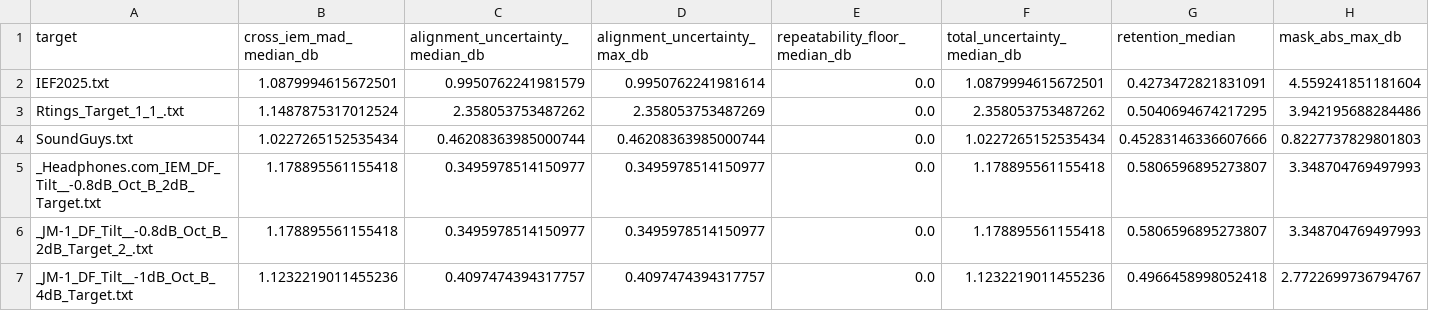
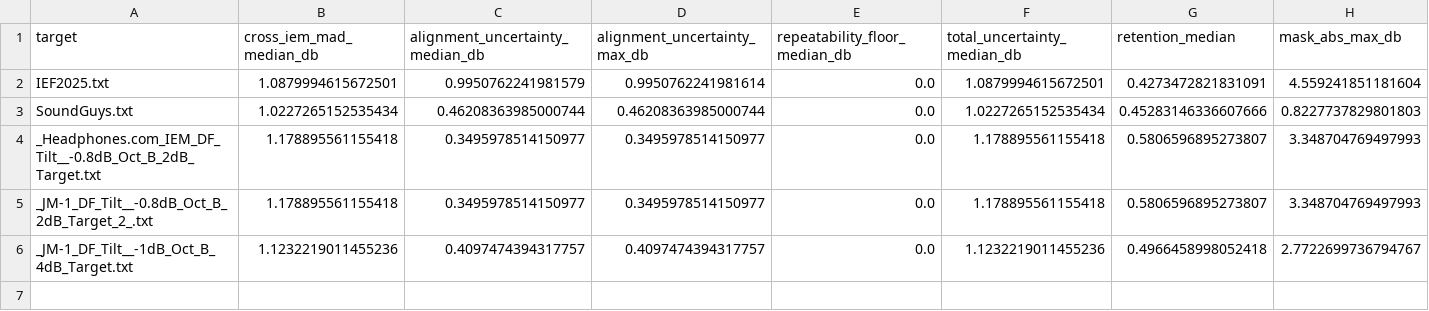
Before and after one commit to ziyadizuhir-png/iem-earprint-engine, a CSV file: reports/robust_statistics.csv, drawn as a sheet; only a part is shown; rows hold the shown columns only; the diff names each change by its address in the sheet, - before the commit and + after, or states it on an @@ line.

```diff
--- a/reports/robust_statistics.csv
+++ b/reports/robust_statistics.csv
-row 3: Rtings_Target_1_1_.txt | 1.1487875317012524 | 2.358053753487262 | 2.358053753487269 | 0.0 | 2.358053753487262 | 0.5040694674217295 | 3.942195688284486
```
Also changed, not shown: 6 other files.
